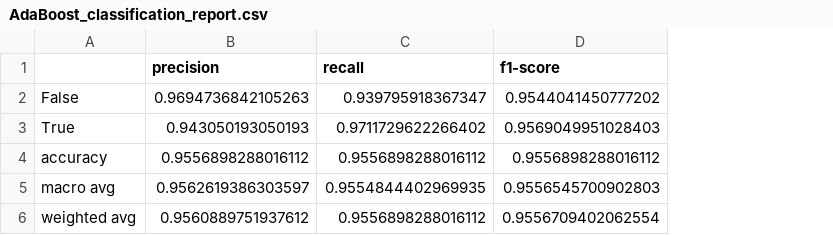
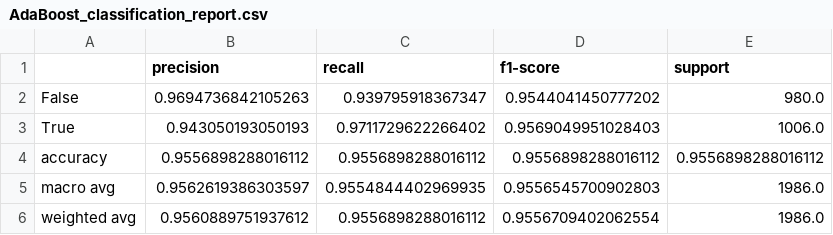
Before and after one commit to Isasanelli/code__icon_23-24, a CSV file: results/models/supervised/AdaBoost/AdaBoost_classification_report.csv, drawn as a sheet; the diff names each change by its address in the sheet, - before the commit and + after, or states it on an @@ line.

```diff
--- a/results/models/supervised/AdaBoost/AdaBoost_classification_report.csv
+++ b/results/models/supervised/AdaBoost/AdaBoost_classification_report.csv
+column E (support), rows 2-6: 980.0 | 1006.0 | 0.9556898288016112 | 1986.0 | 1986.0
```
Also changed, not shown: results/models/supervised/DecisionTree/DecisionTree_classification_report.csv, results/models/supervised/KNN/KNN_classification_report.csv, 38 other files.
